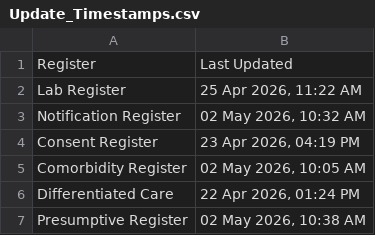
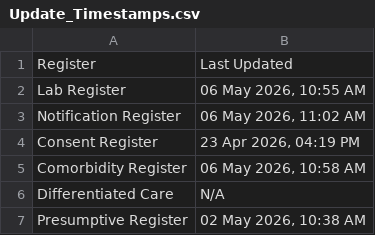
Before and after one commit to NTEP-AMC/blank-app, a CSV file: Update_Timestamps.csv, drawn as a sheet.

```diff
--- a/Update_Timestamps.csv
+++ b/Update_Timestamps.csv
@@ -1,7 +1,7 @@
 Register,Last Updated
-Lab Register,"25 Apr 2026, 11:22 AM"
-Notification Register,"02 May 2026, 10:32 AM"
+Lab Register,"06 May 2026, 10:55 AM"
+Notification Register,"06 May 2026, 11:02 AM"
 Consent Register,"23 Apr 2026, 04:19 PM"
-Comorbidity Register,"02 May 2026, 10:05 AM"
-Differentiated Care,"22 Apr 2026, 01:24 PM"
+Comorbidity Register,"06 May 2026, 10:58 AM"
+Differentiated Care,N/A
 Presumptive Register,"02 May 2026, 10:38 AM"
```
Also changed, not shown: Comparison_Matrix.csv, Current_TB_Patients.csv, 3 other files.
